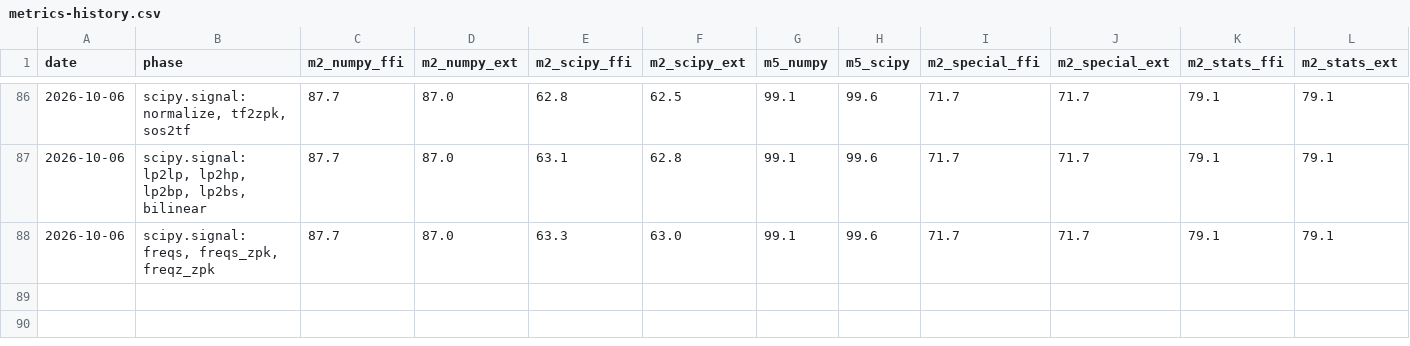
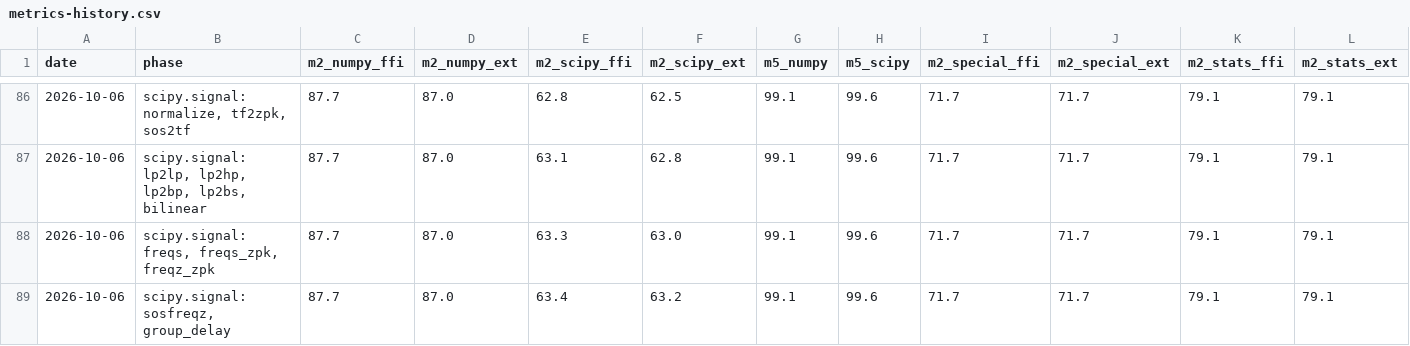
Before and after one commit to DMJ-CV-91913/tessero, a CSV file: .work/metrics-history.csv, drawn as a sheet; only a part is shown, gaps mark what is left out; the diff names each change by its address in the sheet, - before the commit and + after, or states it on an @@ line.

```diff
--- a/.work/metrics-history.csv
+++ b/.work/metrics-history.csv
+row 89: 2026-10-06 | scipy.signal: sosfreqz, group_delay | 87.7 | 87.0 | 63.4 | 63.2 | 99.1 | 99.6 | 71.7 | 71.7 | 79.1 | 79.1
```
Also changed, not shown: 14 other files.
